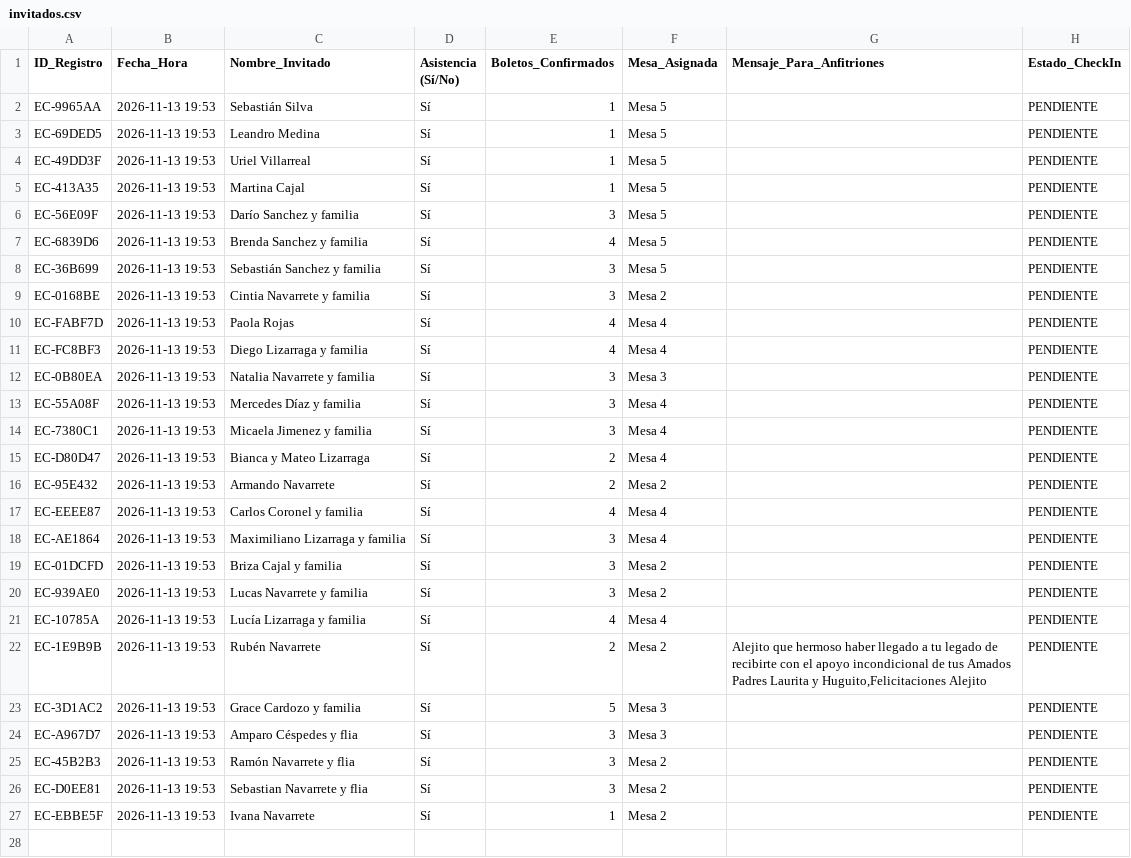
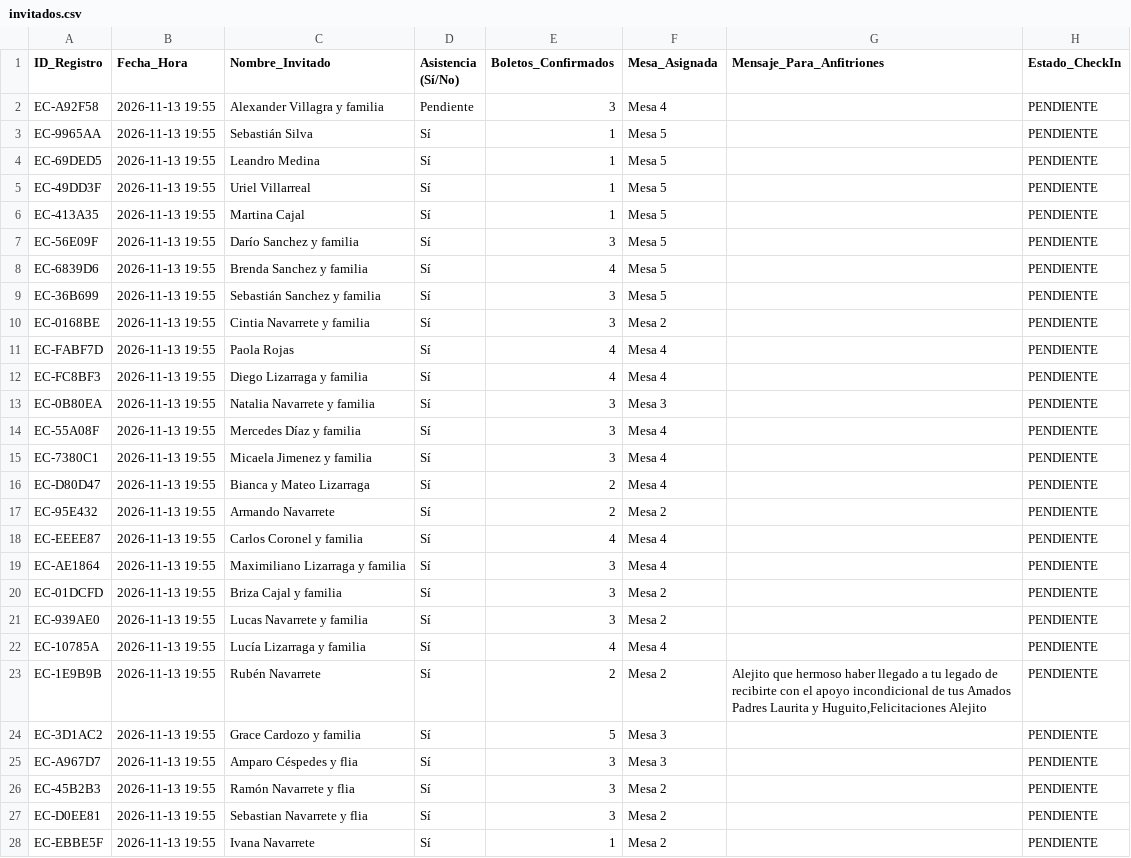
Before and after one commit to eventcraft-ai/invitations, a CSV file: alejo-navarrete-c8d87c/invitados.csv, drawn as a sheet; only a part is shown; the diff covers the shown part only.

Commit message:
Update Guest Excel (alejo-navarrete-c8d87c): 28 families

```diff
--- a/alejo-navarrete-c8d87c/invitados.csv
+++ b/alejo-navarrete-c8d87c/invitados.csv
@@ -1,27 +1,28 @@
 ID_Registro,Fecha_Hora,Nombre_Invitado,Asistencia (Sí/No),Boletos_Confirmados,Mesa_Asignada,Mensaje_Para_Anfitriones,Estado_CheckIn
-"EC-9965AA","2026-11-13 19:53","Sebastián Silva","Sí",1,"Mesa 5","","PENDIENTE"
-"EC-69DED5","2026-11-13 19:53","Leandro Medina","Sí",1,"Mesa 5","","PENDIENTE"
-"EC-49DD3F","2026-11-13 19:53","Uriel Villarreal","Sí",1,"Mesa 5","","PENDIENTE"
-"EC-413A35","2026-11-13 19:53","Martina Cajal","Sí",1,"Mesa 5","","PENDIENTE"
-"EC-56E09F","2026-11-13 19:53","Darío Sanchez y familia","Sí",3,"Mesa 5","","PENDIENTE"
-"EC-6839D6","2026-11-13 19:53","Brenda Sanchez y familia","Sí",4,"Mesa 5","","PENDIENTE"
-"EC-36B699","2026-11-13 19:53","Sebastián Sanchez y familia","Sí",3,"Mesa 5","","PENDIENTE"
-"EC-0168BE","2026-11-13 19:53","Cintia Navarrete y familia","Sí",3,"Mesa 2","","PENDIENTE"
-"EC-FABF7D","2026-11-13 19:53","Paola Rojas","Sí",4,"Mesa 4","","PENDIENTE"
-"EC-FC8BF3","2026-11-13 19:53","Diego Lizarraga y familia","Sí",4,"Mesa 4","","PENDIENTE"
-"EC-0B80EA","2026-11-13 19:53","Natalia Navarrete y familia","Sí",3,"Mesa 3","","PENDIENTE"
-"EC-55A08F","2026-11-13 19:53","Mercedes Díaz y familia","Sí",3,"Mesa 4","","PENDIENTE"
-"EC-7380C1","2026-11-13 19:53","Micaela Jimenez y familia","Sí",3,"Mesa 4","","PENDIENTE"
-"EC-D80D47","2026-11-13 19:53","Bianca y Mateo Lizarraga","Sí",2,"Mesa 4","","PENDIENTE"
-"EC-95E432","2026-11-13 19:53","Armando Navarrete","Sí",2,"Mesa 2","","PENDIENTE"
-"EC-EEEE87","2026-11-13 19:53","Carlos Coronel y familia","Sí",4,"Mesa 4","","PENDIENTE"
-"EC-AE1864","2026-11-13 19:53","Maximiliano Lizarraga y familia","Sí",3,"Mesa 4","","PENDIENTE"
-"EC-01DCFD","2026-11-13 19:53","Briza Cajal y familia","Sí",3,"Mesa 2","","PENDIENTE"
-"EC-939AE0","2026-11-13 19:53","Lucas Navarrete y familia","Sí",3,"Mesa 2","","PENDIENTE"
-"EC-10785A","2026-11-13 19:53","Lucía Lizarraga y familia","Sí",4,"Mesa 4","","PENDIENTE"
-"EC-1E9B9B","2026-11-13 19:53","Rubén Navarrete","Sí",2,"Mesa 2","Alejito que hermoso haber llegado a tu legado de recibirte con el apoyo incondicional de tus Amados Padres Laurita y Huguito,Felicitaciones Alejito","PENDIENTE"
-"EC-3D1AC2","2026-11-13 19:53","Grace Cardozo y familia","Sí",5,"Mesa 3","","PENDIENTE"
-"EC-A967D7","2026-11-13 19:53","Amparo Céspedes y flia","Sí",3,"Mesa 3","","PENDIENTE"
-"EC-45B2B3","2026-11-13 19:53","Ramón Navarrete y flia","Sí",3,"Mesa 2","","PENDIENTE"
-"EC-D0EE81","2026-11-13 19:53","Sebastian Navarrete y flia","Sí",3,"Mesa 2","","PENDIENTE"
-"EC-EBBE5F","2026-11-13 19:53","Ivana Navarrete","Sí",1,"Mesa 2","","PENDIENTE"
+"EC-A92F58","2026-11-13 19:55","Alexander Villagra y familia","Pendiente",3,"Mesa 4","","PENDIENTE"
+"EC-9965AA","2026-11-13 19:55","Sebastián Silva","Sí",1,"Mesa 5","","PENDIENTE"
+"EC-69DED5","2026-11-13 19:55","Leandro Medina","Sí",1,"Mesa 5","","PENDIENTE"
+"EC-49DD3F","2026-11-13 19:55","Uriel Villarreal","Sí",1,"Mesa 5","","PENDIENTE"
+"EC-413A35","2026-11-13 19:55","Martina Cajal","Sí",1,"Mesa 5","","PENDIENTE"
+"EC-56E09F","2026-11-13 19:55","Darío Sanchez y familia","Sí",3,"Mesa 5","","PENDIENTE"
+"EC-6839D6","2026-11-13 19:55","Brenda Sanchez y familia","Sí",4,"Mesa 5","","PENDIENTE"
+"EC-36B699","2026-11-13 19:55","Sebastián Sanchez y familia","Sí",3,"Mesa 5","","PENDIENTE"
+"EC-0168BE","2026-11-13 19:55","Cintia Navarrete y familia","Sí",3,"Mesa 2","","PENDIENTE"
+"EC-FABF7D","2026-11-13 19:55","Paola Rojas","Sí",4,"Mesa 4","","PENDIENTE"
+"EC-FC8BF3","2026-11-13 19:55","Diego Lizarraga y familia","Sí",4,"Mesa 4","","PENDIENTE"
+"EC-0B80EA","2026-11-13 19:55","Natalia Navarrete y familia","Sí",3,"Mesa 3","","PENDIENTE"
+"EC-55A08F","2026-11-13 19:55","Mercedes Díaz y familia","Sí",3,"Mesa 4","","PENDIENTE"
+"EC-7380C1","2026-11-13 19:55","Micaela Jimenez y familia","Sí",3,"Mesa 4","","PENDIENTE"
+"EC-D80D47","2026-11-13 19:55","Bianca y Mateo Lizarraga","Sí",2,"Mesa 4","","PENDIENTE"
+"EC-95E432","2026-11-13 19:55","Armando Navarrete","Sí",2,"Mesa 2","","PENDIENTE"
+"EC-EEEE87","2026-11-13 19:55","Carlos Coronel y familia","Sí",4,"Mesa 4","","PENDIENTE"
+"EC-AE1864","2026-11-13 19:55","Maximiliano Lizarraga y familia","Sí",3,"Mesa 4","","PENDIENTE"
+"EC-01DCFD","2026-11-13 19:55","Briza Cajal y familia","Sí",3,"Mesa 2","","PENDIENTE"
+"EC-939AE0","2026-11-13 19:55","Lucas Navarrete y familia","Sí",3,"Mesa 2","","PENDIENTE"
+"EC-10785A","2026-11-13 19:55","Lucía Lizarraga y familia","Sí",4,"Mesa 4","","PENDIENTE"
+"EC-1E9B9B","2026-11-13 19:55","Rubén Navarrete","Sí",2,"Mesa 2","Alejito que hermoso haber llegado a tu legado de recibirte con el apoyo incondicional de tus Amados Padres Laurita y Huguito,Felicitaciones Alejito","PENDIENTE"
+"EC-3D1AC2","2026-11-13 19:55","Grace Cardozo y familia","Sí",5,"Mesa 3","","PENDIENTE"
+"EC-A967D7","2026-11-13 19:55","Amparo Céspedes y flia","Sí",3,"Mesa 3","","PENDIENTE"
+"EC-45B2B3","2026-11-13 19:55","Ramón Navarrete y flia","Sí",3,"Mesa 2","","PENDIENTE"
+"EC-D0EE81","2026-11-13 19:55","Sebastian Navarrete y flia","Sí",3,"Mesa 2","","PENDIENTE"
+"EC-EBBE5F","2026-11-13 19:55","Ivana Navarrete","Sí",1,"Mesa 2","","PENDIENTE"
```
Also changed, not shown: 1 added row elsewhere in this file, 1 other file.
